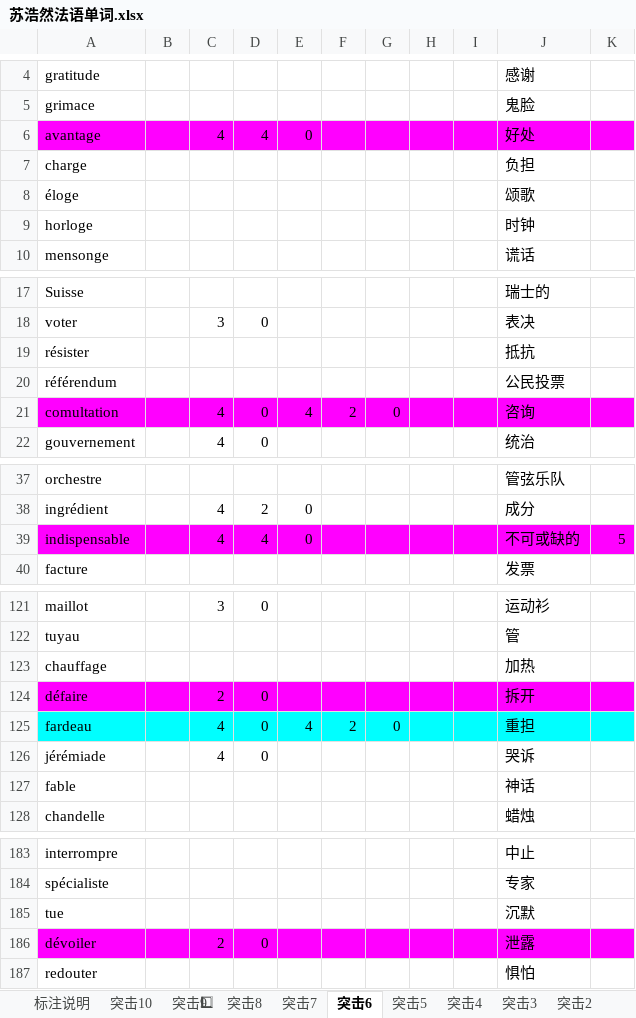
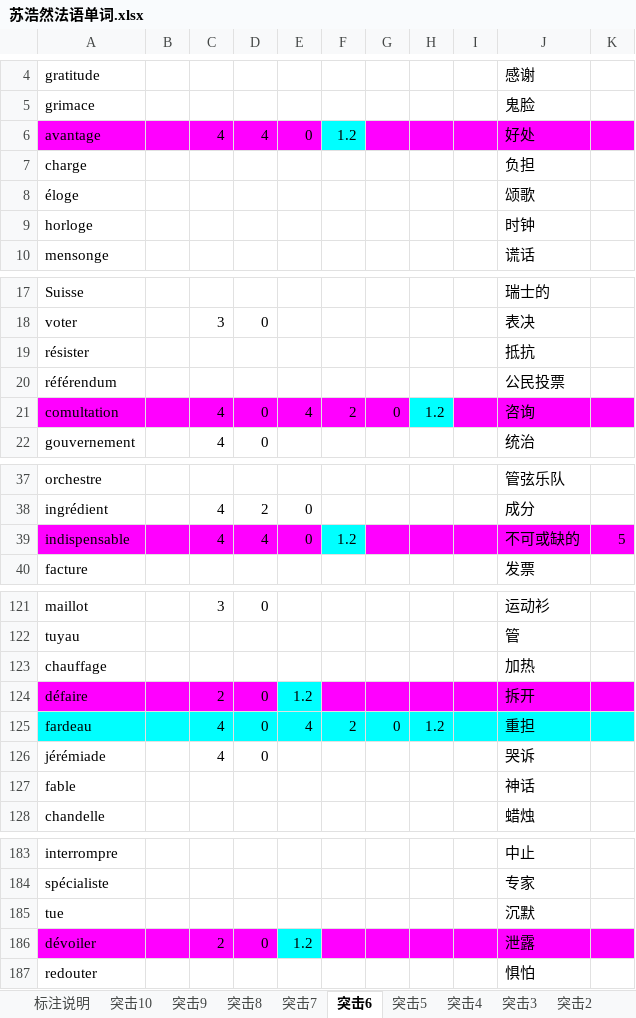
Before and after one commit to nalan1976/nalan_git, an Excel workbook: Python/nalan/excel/excel1/苏浩然法语单词.xlsx, sheet 突击6, drawn as a sheet; only a part is shown, gaps mark what is left out; values as stored, in another font and other column widths than the file's, no borders; charts and pictures not drawn; the diff covers the shown part only; the diff names each change by its address in the sheet, - before the commit and + after, or states it on an @@ line.

```diff
--- a/Python/nalan/excel/excel1/苏浩然法语单词.xlsx (sheet 突击6)
+++ b/Python/nalan/excel/excel1/苏浩然法语单词.xlsx (sheet 突击6)
-sheet tab: 突击9⃣
+sheet tab: 突击9
-F6: (empty)
+F6: 1.2
-F6 fill: #FF00FF
+F6 fill: #00FFFF
-H21: (empty)
+H21: 1.2
-H21 fill: #FF00FF
+H21 fill: #00FFFF
-F39: (empty)
+F39: 1.2
-F39 fill: #FF00FF
+F39 fill: #00FFFF
-E124: (empty)
+E124: 1.2
-E124 fill: #FF00FF
+E124 fill: #00FFFF
-H125: (empty)
+H125: 1.2
-E186: (empty)
+E186: 1.2
-E186 fill: #FF00FF
+E186 fill: #00FFFF
```
Also changed, not shown: 2 edited cells elsewhere in this sheet, sheet 突击10, sheet 突击3, sheet 突击7, sheet 突击2, sheet 突击9, sheet 突击4, other sheet tabs, charts or pictures, 1 other file.
